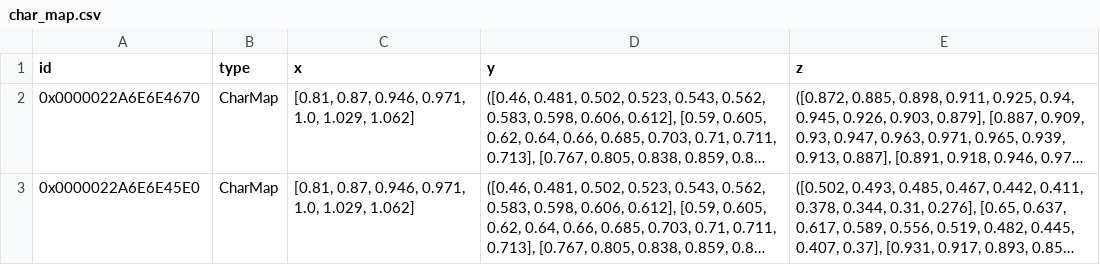
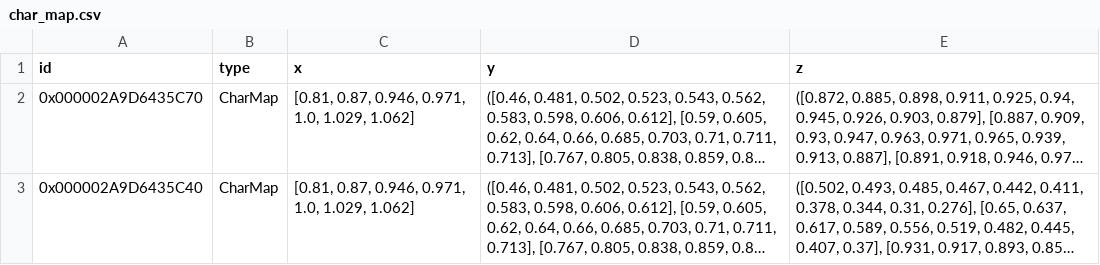
Before and after one commit to hamzaable/Modelling-of-Solar-Roof-Tiles, a CSV file: sdp/components/char_map.csv, drawn as a sheet; long unchanged cells end in …; the diff names each change by its address in the sheet, - before the commit and + after, or states it on an @@ line.

Commit message:
Update char_map.csv

```diff
--- a/sdp/components/char_map.csv
+++ b/sdp/components/char_map.csv
-A2 (id): 0x0000022A6E6E4670
+A2 (id): 0x000002A9D6435C70
-A3 (id): 0x0000022A6E6E45E0
+A3 (id): 0x000002A9D6435C40
```
